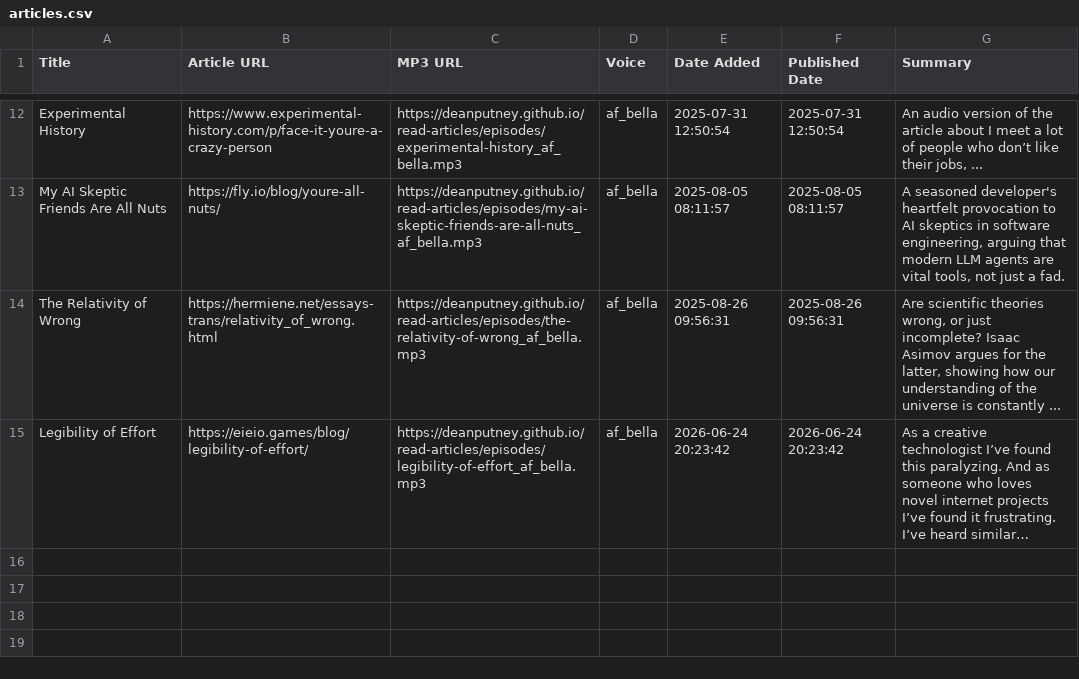
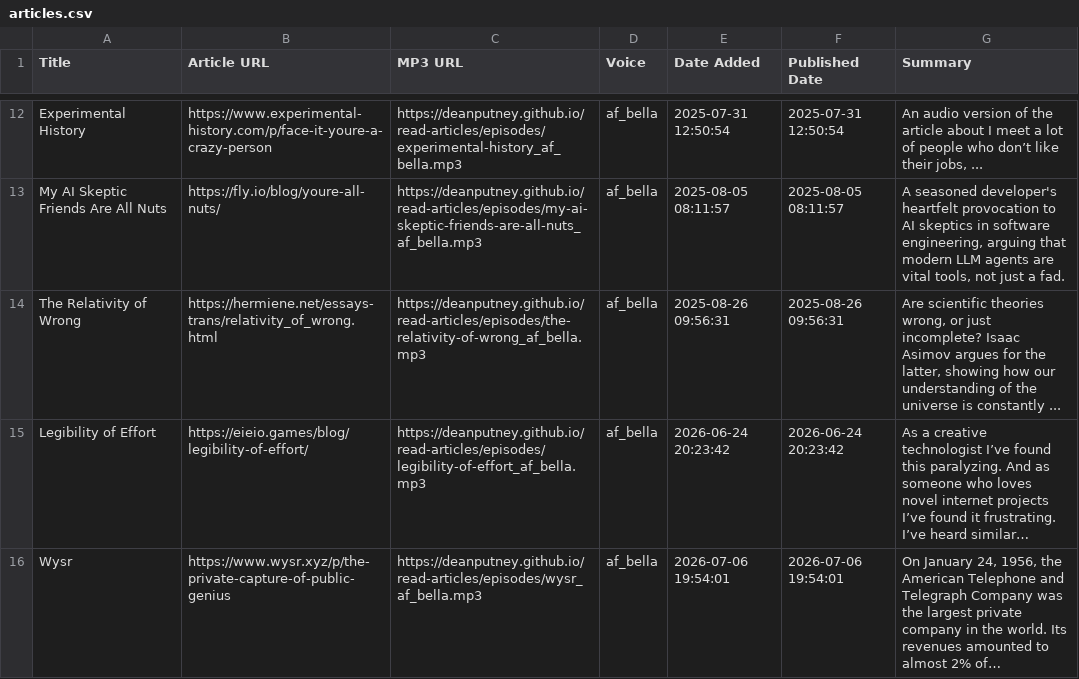
Before and after one commit to deanputney/read-articles, a CSV file: articles.csv, drawn as a sheet; only a part is shown, gaps mark what is left out.

```diff
--- a/articles.csv
+++ b/articles.csv
@@ -15 +15,2 @@ The Relativity of Wrong,https://hermiene.net/essays-trans/relativity_of_wrong.ht
 Legibility of Effort,https://eieio.games/blog/legibility-of-effort/,https://deanputney.github.io/read-articles/episodes/legibility-of-effort_af_bella.mp3,af_bella,2026-06-24 20:23:42,2026-06-24 20:23:42,As a creative technologist I’ve found this paralyzing. And as someone who loves novel internet projects I’ve found it frustrating. I’ve heard similar…
+Wysr,https://www.wysr.xyz/p/the-private-capture-of-public-genius,https://deanputney.github.io/read-articles/episodes/wysr_af_bella.mp3,af_bella,2026-07-06 19:54:01,2026-07-06 19:54:01,"On January 24, 1956, the American Telephone and Telegraph Company was the largest private company in the world. Its revenues amounted to almost 2% of…"
```
Also changed, not shown: 3 other files.
